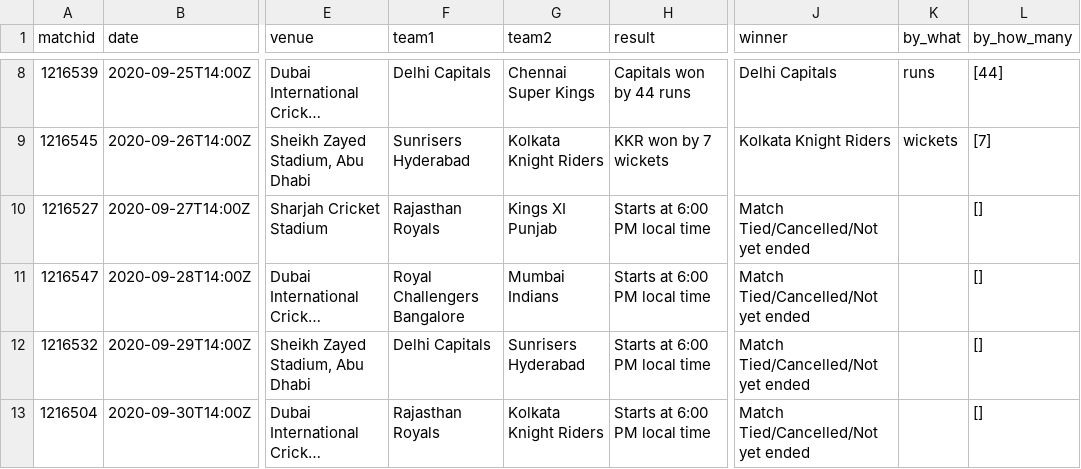
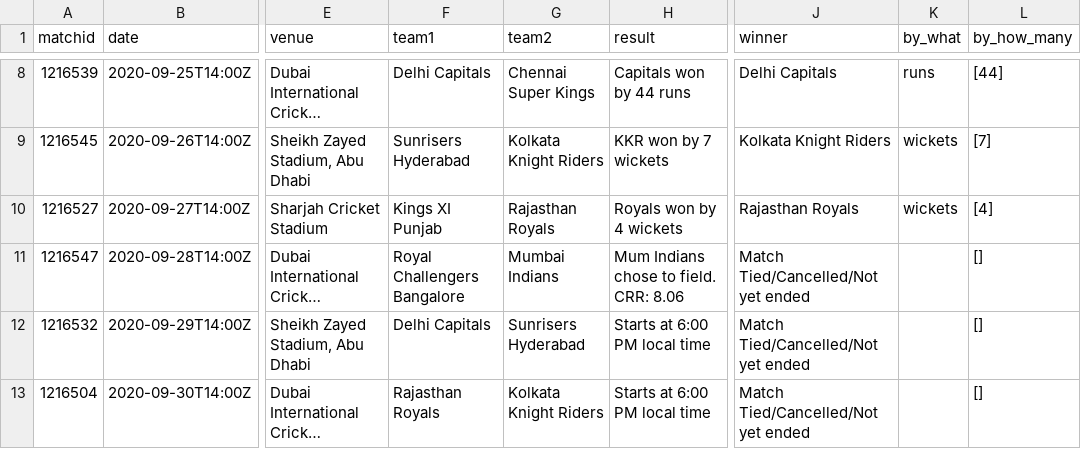
Before and after one commit to abhishek374/dream11, a CSV file: ipl20/match_summary_ipl20.csv, drawn as a sheet; only a part is shown, gaps mark what is left out; long unchanged cells end in …; the diff names each change by its address in the sheet, - before the commit and + after, or states it on an @@ line.

```diff
--- a/ipl20/match_summary_ipl20.csv
+++ b/ipl20/match_summary_ipl20.csv
-F10 (team1): Rajasthan Royals
+F10 (team1): Kings XI Punjab
-G10 (team2): Kings XI Punjab
+G10 (team2): Rajasthan Royals
-H10 (result): Starts at 6:00 PM local time
+H10 (result): Royals won by 4 wickets
-J10 (winner): Match Tied/Cancelled/Not yet ended
+J10 (winner): Rajasthan Royals
-K10 (by_what): (empty)
+K10 (by_what): wickets
-L10 (by_how_many): []
+L10 (by_how_many): [4]
-H11 (result): Starts at 6:00 PM local time
+H11 (result): Mum Indians chose to field. CRR: 8.06
```
Also changed, not shown: Data/pred_data_features.csv, 16 other files.
